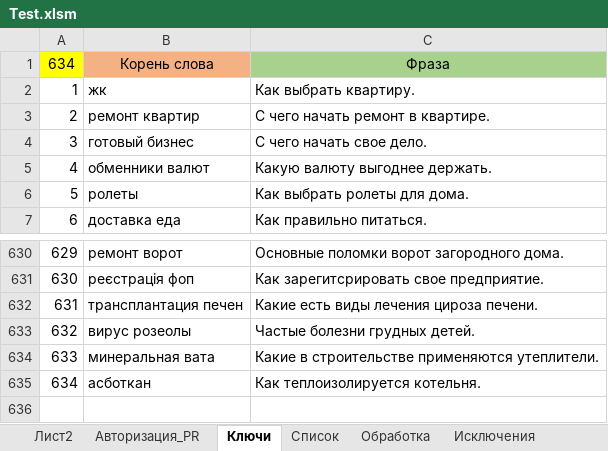
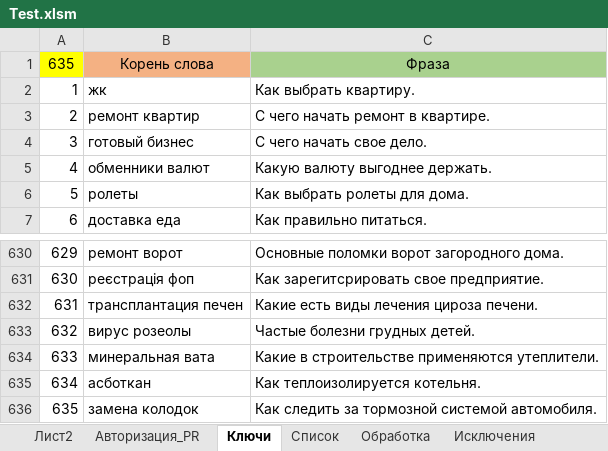
Before and after one commit to Goodron1981/MyMacros-master, an Excel workbook: Test.xlsm, sheet Ключи, drawn as a sheet; only a part is shown, gaps mark what is left out; values as stored, in another font and other column widths than the file's, no borders; the diff names each change by its address in the sheet, - before the commit and + after, or states it on an @@ line.

```diff
--- a/Test.xlsm (sheet Ключи)
+++ b/Test.xlsm (sheet Ключи)
@@ column A renumbered in row 1 @@
+row 636: 635 | замена колодок | Как следить за тормозной системой автомобиля.
```
Also changed, not shown: sheet Обработка, sheet Список, sheet Лист2, sheet Авторизация_PR, Test_Blogun.xlsm, Ключи.xlsx, 3 other files.
